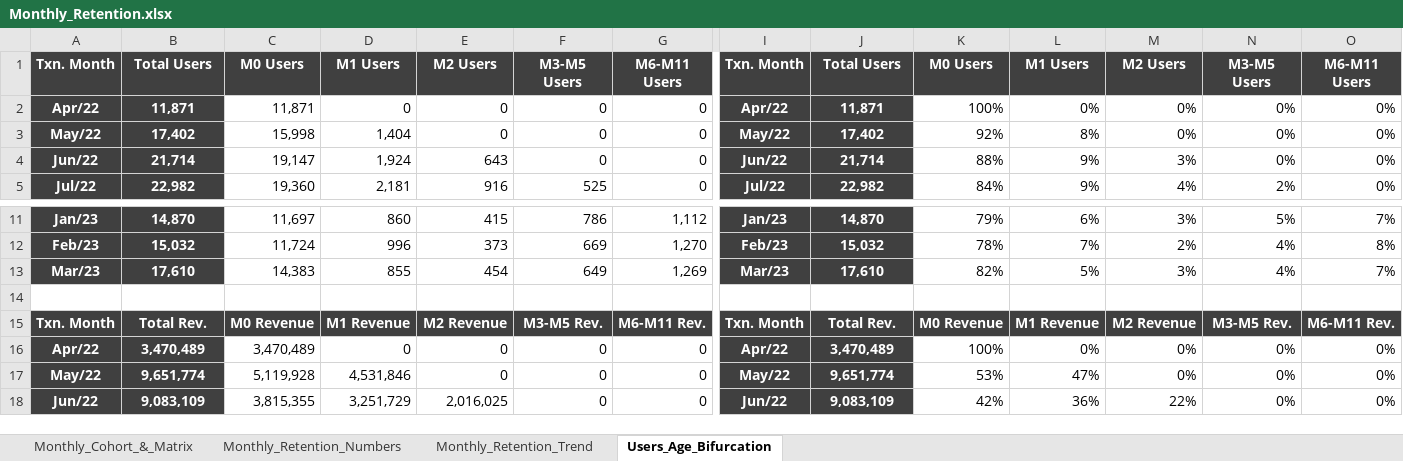
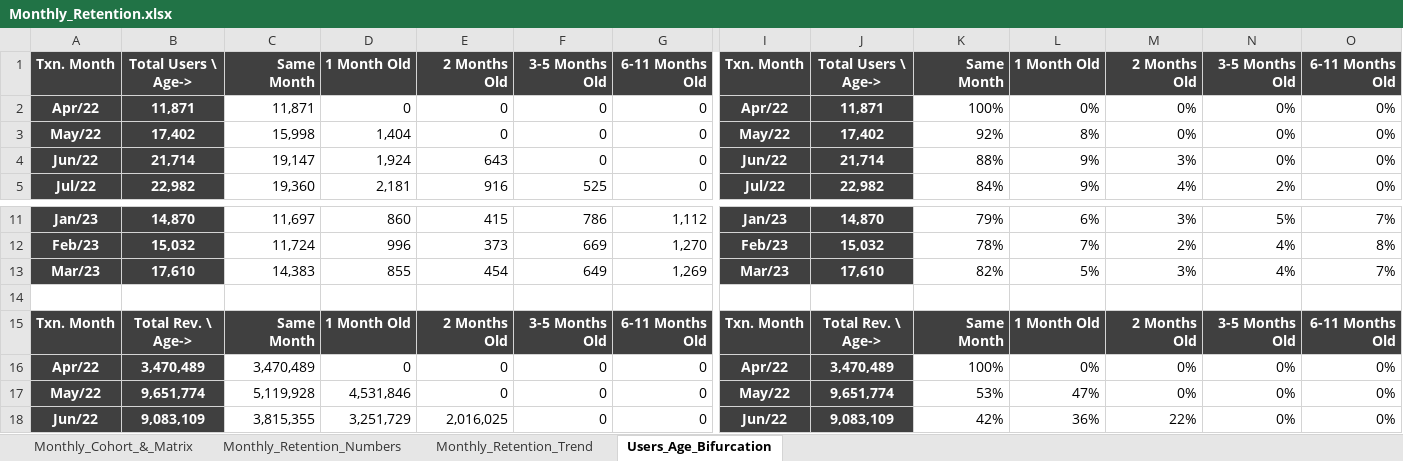
Before and after one commit to harshkumaranand-data-bi/monthly_retention, an Excel workbook: Monthly_Retention.xlsx, sheet Users_Age_Bifurcation, drawn as a sheet; only a part is shown, gaps mark what is left out; values as stored, in another font and other column widths than the file's, no borders; conditional formats not drawn; removed rows and columns are numbered as before the commit, all else as after; rows hold the shown columns only; the diff names each change by its address in the sheet, - before the commit and + after, or states it on an @@ line.

Commit message:
Add files via upload

```diff
--- a/Monthly_Retention.xlsx (sheet Users_Age_Bifurcation)
+++ b/Monthly_Retention.xlsx (sheet Users_Age_Bifurcation)
-row 1: Txn. Month | Total Users | M0 Users | M1 Users | M2 Users | M3-M5 Users | M6-M11 Users | Txn. Month | Total Users | M0 Users | M1 Users | M2 Users | M3-M5 Users | M6-M11 Users
+row 1: Txn. Month | Total Users \ Age-> | Same Month | 1 Month Old | 2 Months Old | 3-5 Months Old | 6-11 Months Old | Txn. Month | Total Users \ Age-> | Same Month | 1 Month Old | 2 Months Old | 3-5 Months Old | 6-11 Months Old
-row 15: Txn. Month | Total Rev. | M0 Revenue | M1 Revenue | M2 Revenue | M3-M5 Rev. | M6-M11 Rev. | Txn. Month | Total Rev. | M0 Revenue | M1 Revenue | M2 Revenue | M3-M5 Rev. | M6-M11 Rev.
+row 15: Txn. Month | Total Rev. \ Age-> | Same Month | 1 Month Old | 2 Months Old | 3-5 Months Old | 6-11 Months Old | Txn. Month | Total Rev. \ Age-> | Same Month | 1 Month Old | 2 Months Old | 3-5 Months Old | 6-11 Months Old
```
Also changed, not shown: sheet Monthly_Cohort_&_Matrix.
